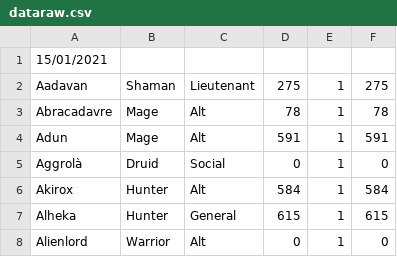
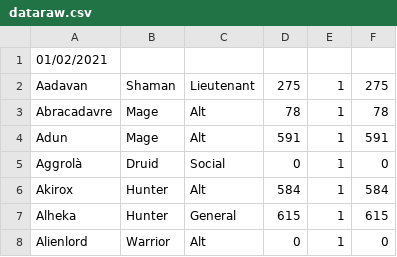
Before and after one commit to T1z1ano/T1z1ano.github.io, a CSV file: data/dataraw.csv, drawn as a sheet; only a part is shown.

Commit message:
data updated 01/02/2021 data update

```diff
--- a/data/dataraw.csv
+++ b/data/dataraw.csv
@@ -1,2 +1,2 @@
-15/01/2021,
+01/02/2021,
 Aadavan,Shaman,Lieutenant,275,1,275,
```
